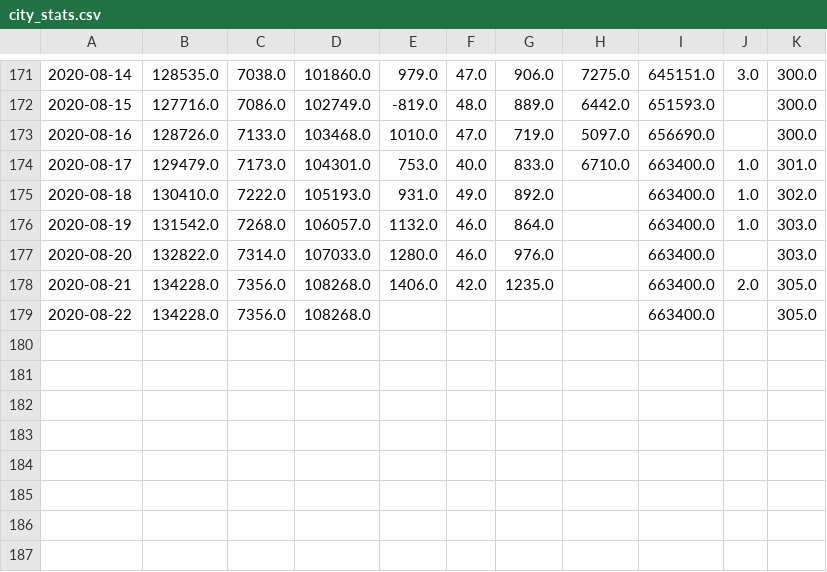
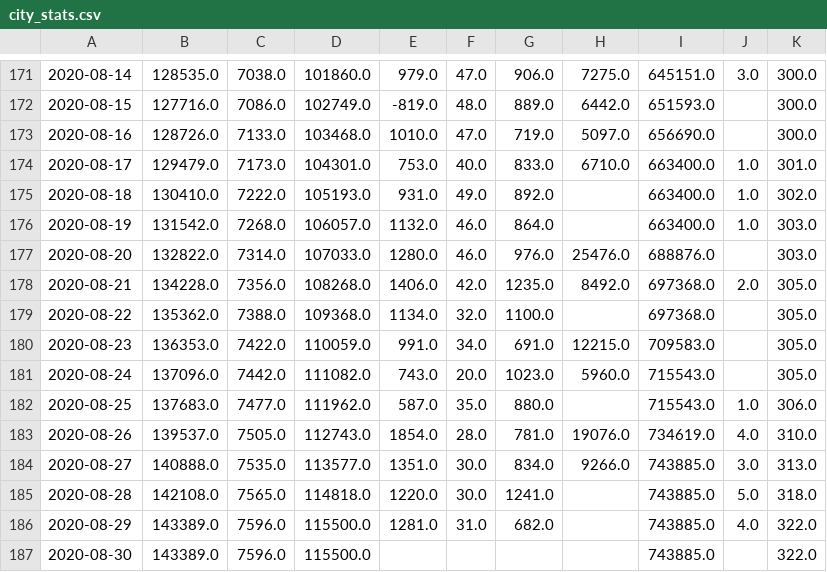
Before and after one commit to swb-ief/etl-pipeline, a CSV file: data_pipeline/output/city_stats.csv, drawn as a sheet; only a part is shown, gaps mark what is left out.

```diff
--- a/data_pipeline/output/city_stats.csv
+++ b/data_pipeline/output/city_stats.csv
@@ -176,4 +176,12 @@
 2020-08-19,131542.0,7268.0,106057.0,1132.0,46.0,864.0,,663400.0,1.0,303.0
-2020-08-20,132822.0,7314.0,107033.0,1280.0,46.0,976.0,,663400.0,,303.0
-2020-08-21,134228.0,7356.0,108268.0,1406.0,42.0,1235.0,,663400.0,2.0,305.0
-2020-08-22,134228.0,7356.0,108268.0,,,,,663400.0,,305.0
+2020-08-20,132822.0,7314.0,107033.0,1280.0,46.0,976.0,25476.0,688876.0,,303.0
+2020-08-21,134228.0,7356.0,108268.0,1406.0,42.0,1235.0,8492.0,697368.0,2.0,305.0
+2020-08-22,135362.0,7388.0,109368.0,1134.0,32.0,1100.0,,697368.0,,305.0
+2020-08-23,136353.0,7422.0,110059.0,991.0,34.0,691.0,12215.0,709583.0,,305.0
+2020-08-24,137096.0,7442.0,111082.0,743.0,20.0,1023.0,5960.0,715543.0,,305.0
+2020-08-25,137683.0,7477.0,111962.0,587.0,35.0,880.0,,715543.0,1.0,306.0
+2020-08-26,139537.0,7505.0,112743.0,1854.0,28.0,781.0,19076.0,734619.0,4.0,310.0
+2020-08-27,140888.0,7535.0,113577.0,1351.0,30.0,834.0,9266.0,743885.0,3.0,313.0
+2020-08-28,142108.0,7565.0,114818.0,1220.0,30.0,1241.0,,743885.0,5.0,318.0
+2020-08-29,143389.0,7596.0,115500.0,1281.0,31.0,682.0,,743885.0,4.0,322.0
+2020-08-30,143389.0,7596.0,115500.0,,,,,743885.0,,322.0
```
Also changed, not shown: 2 other files.
